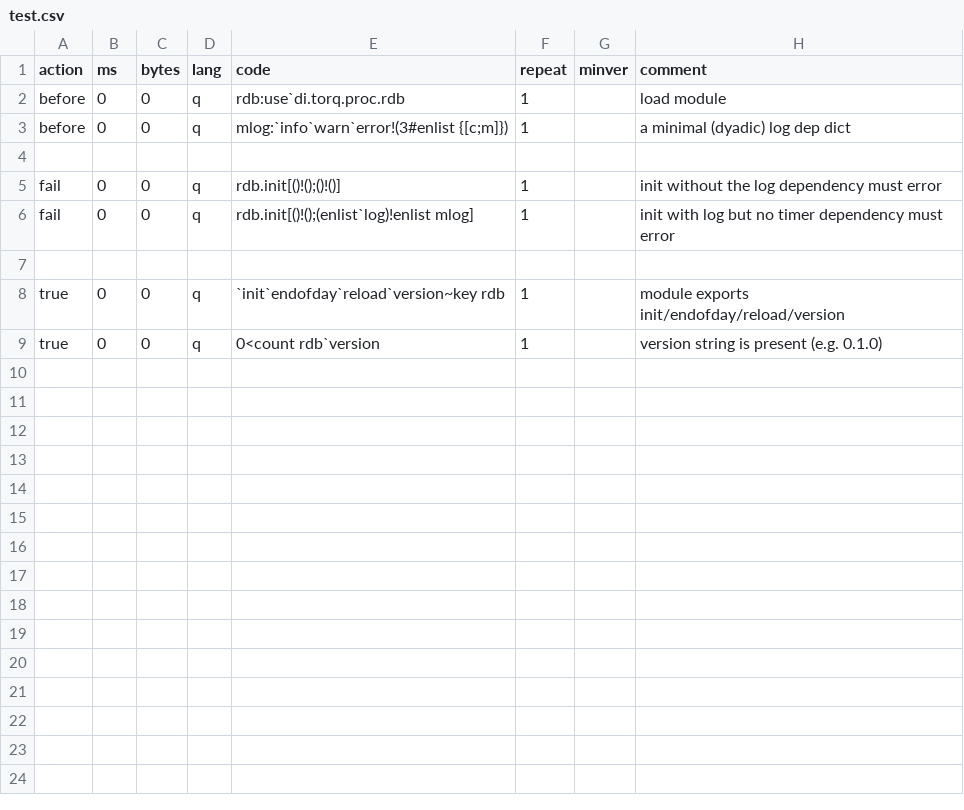
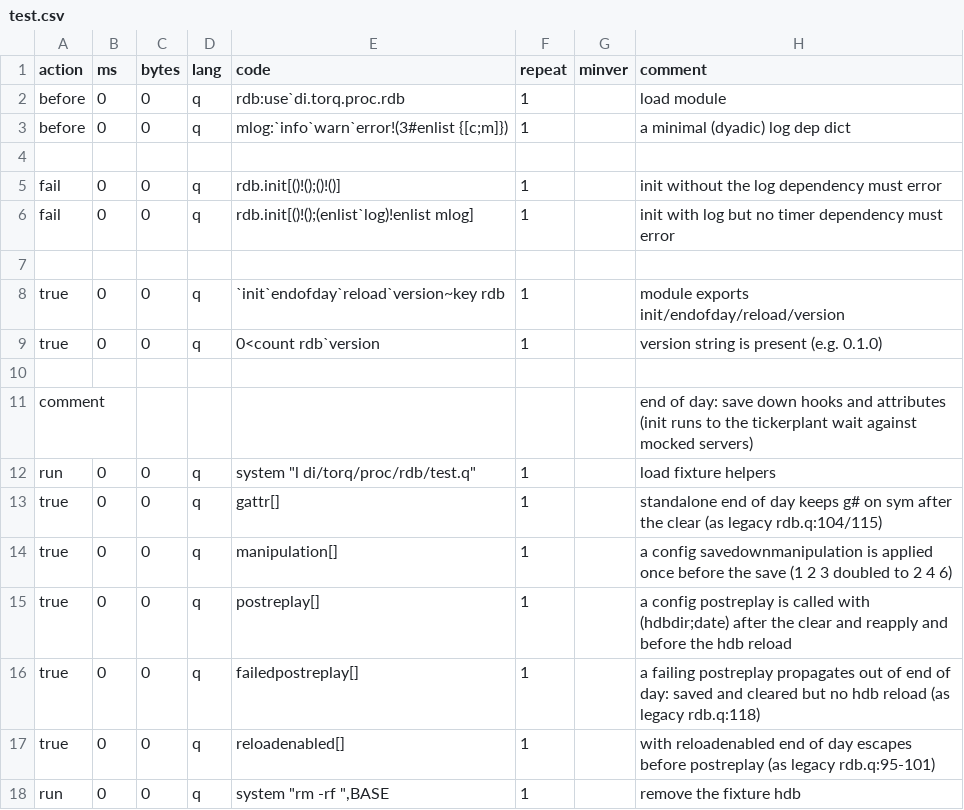
Before and after one commit to DataIntellectTech/kdbx-modules, a CSV file: di/torq/proc/rdb/test.csv, drawn as a sheet; the diff names each change by its address in the sheet, - before the commit and + after, or states it on an @@ line.

```diff
--- a/di/torq/proc/rdb/test.csv
+++ b/di/torq/proc/rdb/test.csv
+row 10: (empty)
+row 11: comment |  |  |  |  |  |  | end of day: save down hooks and attributes (init runs to the tickerplant wait against mocked servers)
+row 12: run | 0 | 0 | q | system "l di/torq/proc/rdb/test.q" | 1 |  | load fixture helpers
+row 13: true | 0 | 0 | q | gattr[] | 1 |  | standalone end of day keeps g# on sym after the clear (as legacy rdb.q:104/115)
+row 14: true | 0 | 0 | q | manipulation[] | 1 |  | a config savedownmanipulation is applied once before the save (1 2 3 doubled to 2 4 6)
+row 15: true | 0 | 0 | q | postreplay[] | 1 |  | a config postreplay is called with (hdbdir;date) after the clear and reapply and before the hdb reload
+row 16: true | 0 | 0 | q | failedpostreplay[] | 1 |  | a failing postreplay propagates out of end of day: saved and cleared but no hdb reload (as legacy rdb.q:118)
+row 17: true | 0 | 0 | q | reloadenabled[] | 1 |  | with reloadenabled end of day escapes before postreplay (as legacy rdb.q:95-101)
+row 18: run | 0 | 0 | q | system "rm -rf ",BASE | 1 |  | remove the fixture hdb
```
Also changed, not shown: 3 other files.
